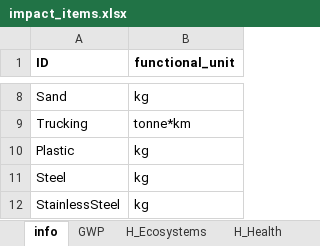
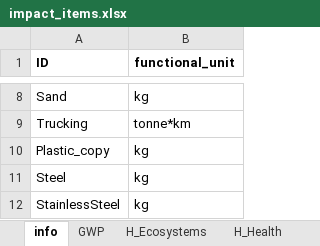
Before and after one commit to QSD-Group/EXPOsan, an Excel workbook: exposan/enviroloo/data/impact_items.xlsx, sheet info, drawn as a sheet; only a part is shown, gaps mark what is left out; values as stored, in another font and other column widths than the file's, no borders; the diff names each change by its address in the sheet, - before the commit and + after, or states it on an @@ line.

```diff
--- a/exposan/enviroloo/data/impact_items.xlsx (sheet info)
+++ b/exposan/enviroloo/data/impact_items.xlsx (sheet info)
-A10 (ID): Plastic
+A10 (ID): Plastic_copy
```
Also changed, not shown: sheet GWP, sheet H_Health, sheet H_Resources, sheet H_Ecosystems, 2 other files.
